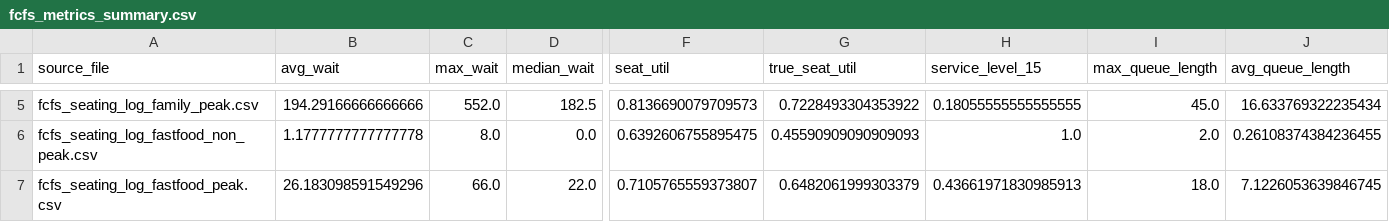
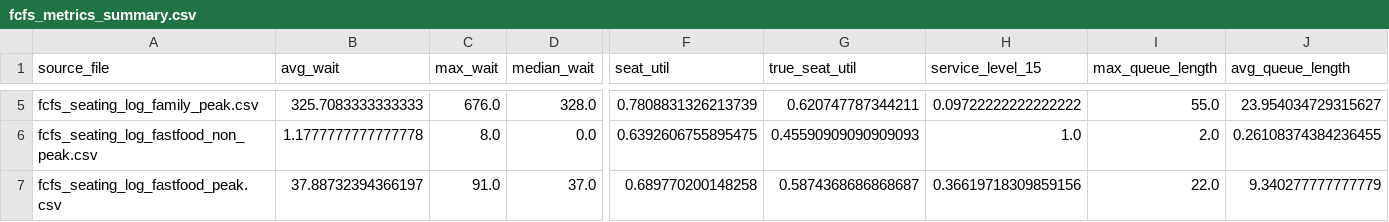
Before and after one commit to cheralynli/COMP1110_B5, a CSV file: output/fcfs_metrics_summary.csv, drawn as a sheet; only a part is shown, gaps mark what is left out; the diff covers the shown part only; the diff names each change by its address in the sheet, - before the commit and + after, or states it on an @@ line.

```diff
--- a/output/fcfs_metrics_summary.csv
+++ b/output/fcfs_metrics_summary.csv
-B5 (avg_wait): 194.29166666666666
+B5 (avg_wait): 325.7083333333333
-C5 (max_wait): 552.0
+C5 (max_wait): 676.0
-D5 (median_wait): 182.5
+D5 (median_wait): 328.0
-F5 (seat_util): 0.8136690079709573
+F5 (seat_util): 0.7808831326213739
-G5 (true_seat_util): 0.7228493304353922
+G5 (true_seat_util): 0.620747787344211
-H5 (service_level_15): 0.18055555555555555
+H5 (service_level_15): 0.09722222222222222
-I5 (max_queue_length): 45.0
+I5 (max_queue_length): 55.0
-J5 (avg_queue_length): 16.633769322235434
+J5 (avg_queue_length): 23.954034729315627
-B7 (avg_wait): 26.183098591549296
+B7 (avg_wait): 37.88732394366197
-C7 (max_wait): 66.0
+C7 (max_wait): 91.0
-D7 (median_wait): 22.0
+D7 (median_wait): 37.0
-F7 (seat_util): 0.7105765559373807
+F7 (seat_util): 0.689770200148258
-G7 (true_seat_util): 0.6482061999303379
+G7 (true_seat_util): 0.5874368686868687
-H7 (service_level_15): 0.43661971830985913
+H7 (service_level_15): 0.36619718309859156
-I7 (max_queue_length): 18.0
+I7 (max_queue_length): 22.0
-J7 (avg_queue_length): 7.1226053639846745
+J7 (avg_queue_length): 9.340277777777779
```
Also changed, not shown: 28 edited cells elsewhere in this file, output/fcfs_seating_log_cafe_non_peak.csv, output/fcfs_seating_log_cafe_peak.csv, 42 other files.
